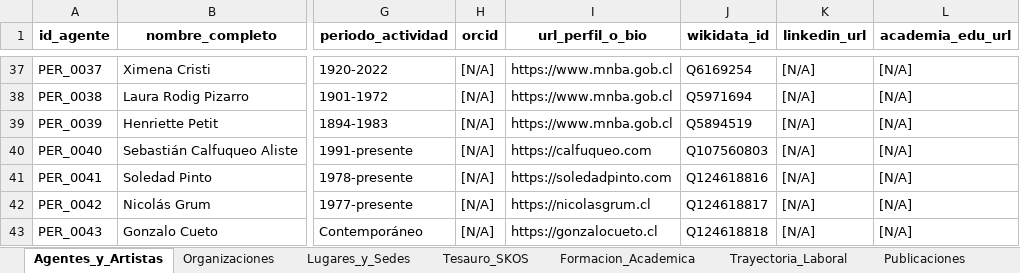
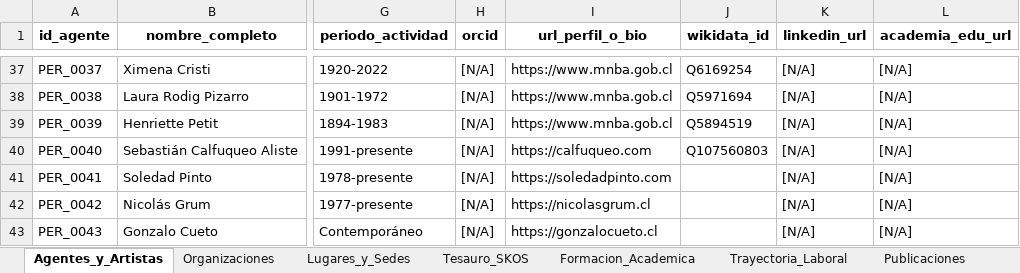
Before and after one commit to jaimeacuevas-cmd/jaime-cuevas-cv, an Excel workbook: data/CV_Dataset_Maestro_Jaime_Cuevas.xlsx, sheet Agentes_y_Artistas, drawn as a sheet; only a part is shown, gaps mark what is left out; values as stored, in another font and other column widths than the file's, no borders; the diff covers the shown part only; the diff names each change by its address in the sheet, - before the commit and + after, or states it on an @@ line.

```diff
--- a/data/CV_Dataset_Maestro_Jaime_Cuevas.xlsx (sheet Agentes_y_Artistas)
+++ b/data/CV_Dataset_Maestro_Jaime_Cuevas.xlsx (sheet Agentes_y_Artistas)
-J41 (wikidata_id): Q124618816
+J41 (wikidata_id): (empty)
-J42 (wikidata_id): Q124618817
+J42 (wikidata_id): (empty)
-J43 (wikidata_id): Q124618818
+J43 (wikidata_id): (empty)
```
Also changed, not shown: 17 edited cells elsewhere in this sheet, sheet Lugares_y_Sedes, sheet Organizaciones.
